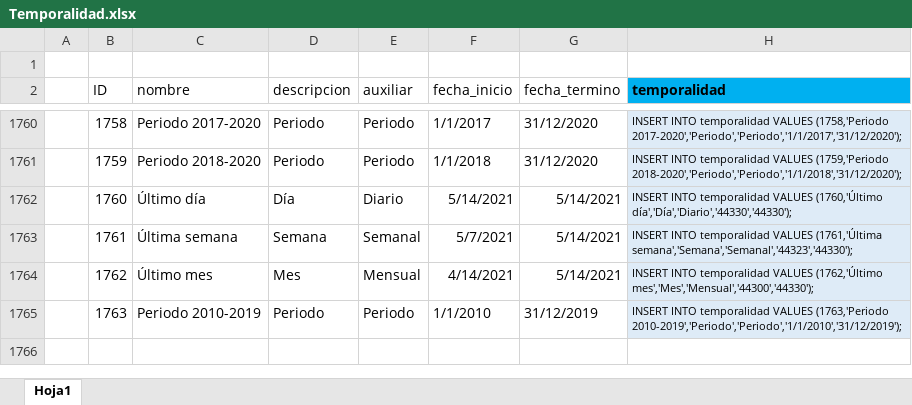
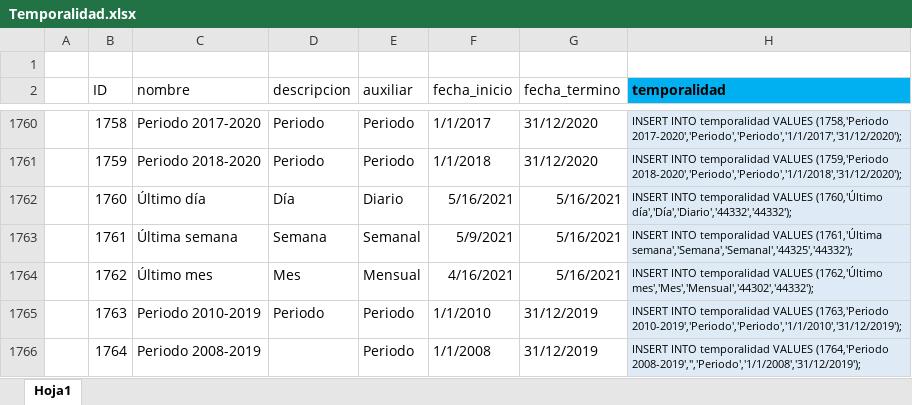
Before and after one commit to Sud-Austral/DATA-COMUN, an Excel workbook: 000 TABLAS GENERALES/Temporalidad.xlsx, sheet Hoja1, drawn as a sheet; only a part is shown, gaps mark what is left out; values as stored, in another font and other column widths than the file's, no borders; table styles not drawn; the diff names each change by its address in the sheet, - before the commit and + after, or states it on an @@ line.

```diff
--- a/000 TABLAS GENERALES/Temporalidad.xlsx (sheet Hoja1)
+++ b/000 TABLAS GENERALES/Temporalidad.xlsx (sheet Hoja1)
-F1762 (fecha_inicio): 5/14/2021
+F1762 (fecha_inicio): 5/16/2021
-G1762:G1764 (fecha_termino): 5/14/2021
+G1762:G1764 (fecha_termino): 5/16/2021
-H1762 (temporalidad): …VALUES (1760,'Último día','Día','Diario','44330','44330');
+H1762 (temporalidad): …VALUES (1760,'Último día','Día','Diario','44332','44332');
-F1763 (fecha_inicio): 5/7/2021
+F1763 (fecha_inicio): 5/9/2021
-H1763 (temporalidad): …VALUES (1761,'Última semana','Semana','Semanal','44323','44330');
+H1763 (temporalidad): …VALUES (1761,'Última semana','Semana','Semanal','44325','44332');
-F1764 (fecha_inicio): 4/14/2021
+F1764 (fecha_inicio): 4/16/2021
-H1764 (temporalidad): …VALUES (1762,'Último mes','Mes','Mensual','44300','44330');
+H1764 (temporalidad): …VALUES (1762,'Último mes','Mes','Mensual','44302','44332');
+row 1766:  | 1764 | Periodo 2008-2019 |  | Periodo | 1/1/2008 | 31/12/2019 | INSERT INTO temporalidad VALUES (1764,'Periodo 2008-2019','','Periodo','1/1/2008','31/12/2019');
```
Also changed, not shown: 000 TABLAS GENERALES/Codificación Estadísticas DI.xlsx.
